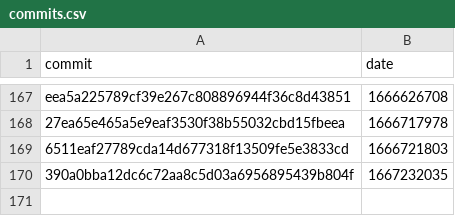
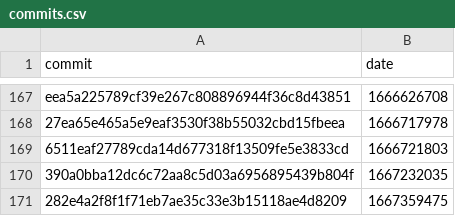
Before and after one commit to google-research/dex-lang, a CSV file: commits.csv, drawn as a sheet; only a part is shown, gaps mark what is left out; the diff names each change by its address in the sheet, - before the commit and + after, or states it on an @@ line.

```diff
--- a/commits.csv
+++ b/commits.csv
+row 171: 282e4a2f8f1f71eb7ae35c33e3b15118ae4d8209 | 1667359475
```
Also changed, not shown: 1 other file.
